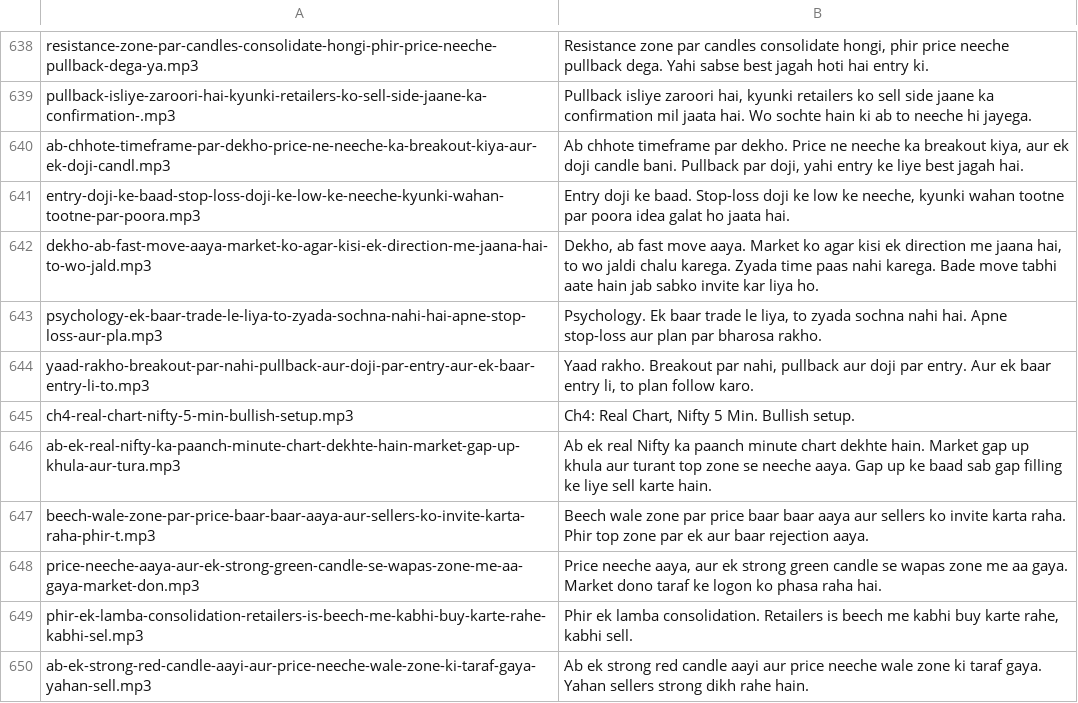
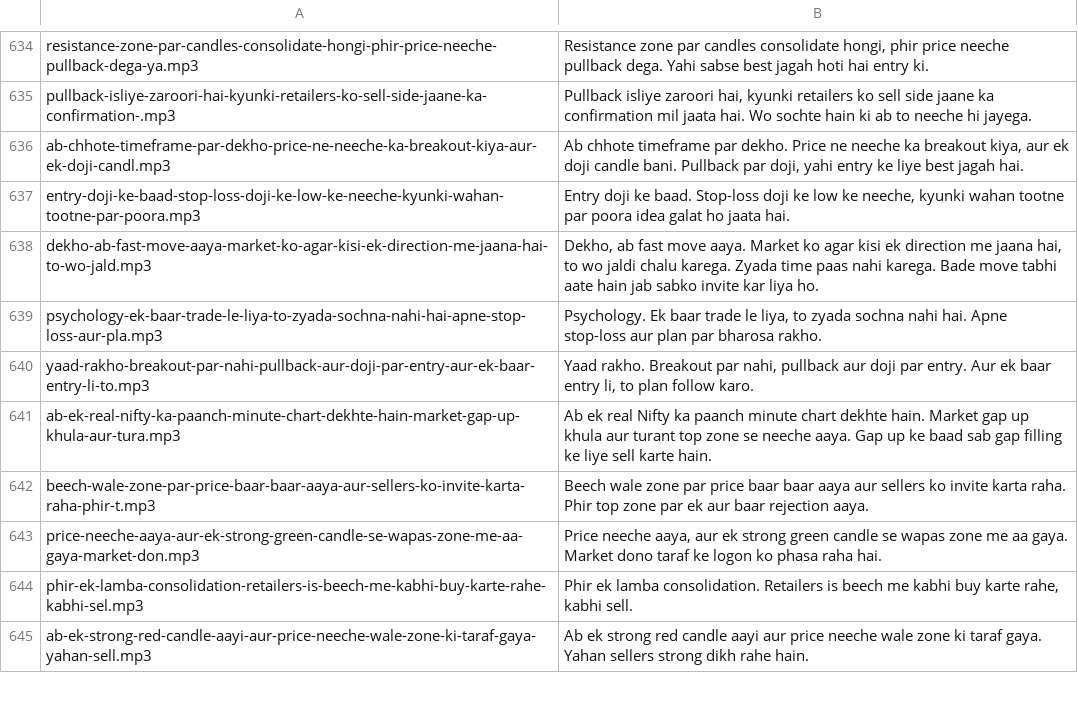
Before and after one commit to saifanwarjobs-tech/Backward-Forward-Test-Trade-Lab, a TSV file: voices.tsv, drawn as a sheet; only a part is shown, gaps mark what is left out; the diff covers the shown part only.

```diff
--- a/voices.tsv
+++ b/voices.tsv
@@ -644,3 +640,2 @@ psychology-ek-baar-trade-le-liya-to-zyada-sochna-nahi-hai-apne-stop-loss-aur-pla
 yaad-rakho-breakout-par-nahi-pullback-aur-doji-par-entry-aur-ek-baar-entry-li-to.mp3	Yaad rakho. Breakout par nahi, pullback aur doji par entry. Aur ek baar entry li, to plan follow karo.
-ch4-real-chart-nifty-5-min-bullish-setup.mp3	Ch4: Real Chart, Nifty 5 Min. Bullish setup.
 ab-ek-real-nifty-ka-paanch-minute-chart-dekhte-hain-market-gap-up-khula-aur-tura.mp3	Ab ek real Nifty ka paanch minute chart dekhte hain. Market gap up khula aur turant top zone se neeche aaya. Gap up ke baad sab gap filling ke liye sell karte hain.
```
Also changed, not shown: 8 removed rows elsewhere in this file, 1 other file.
